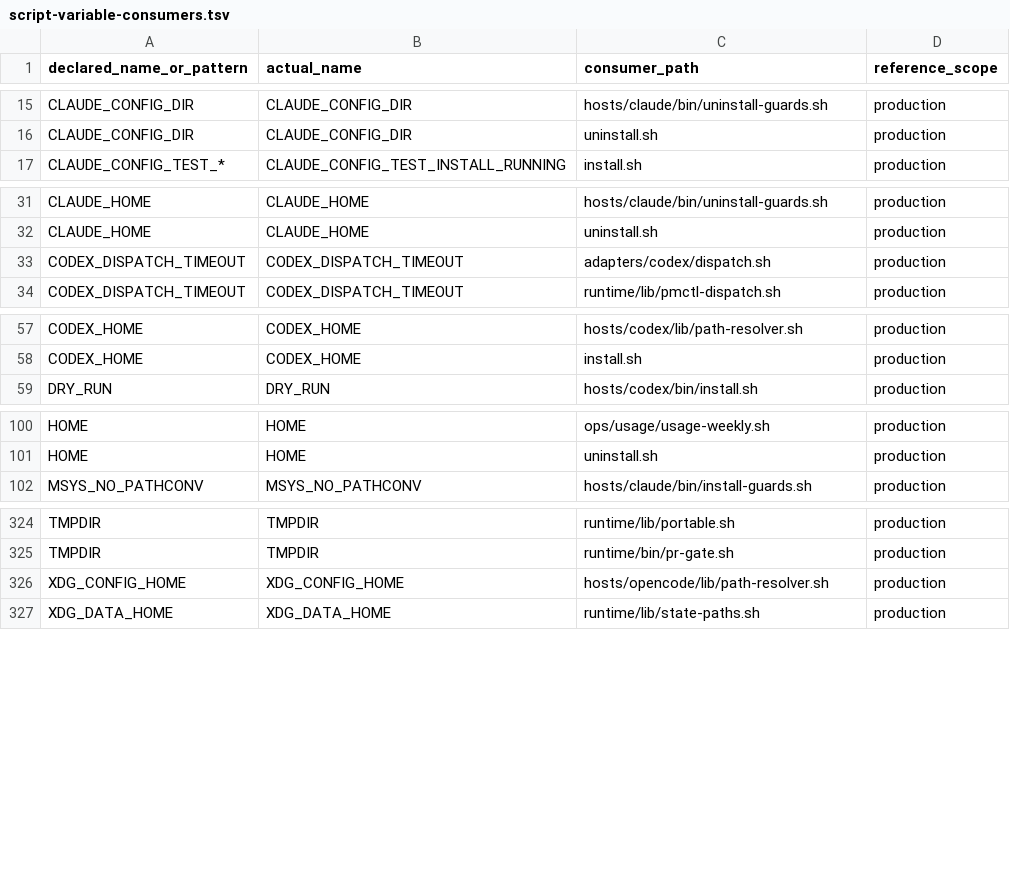
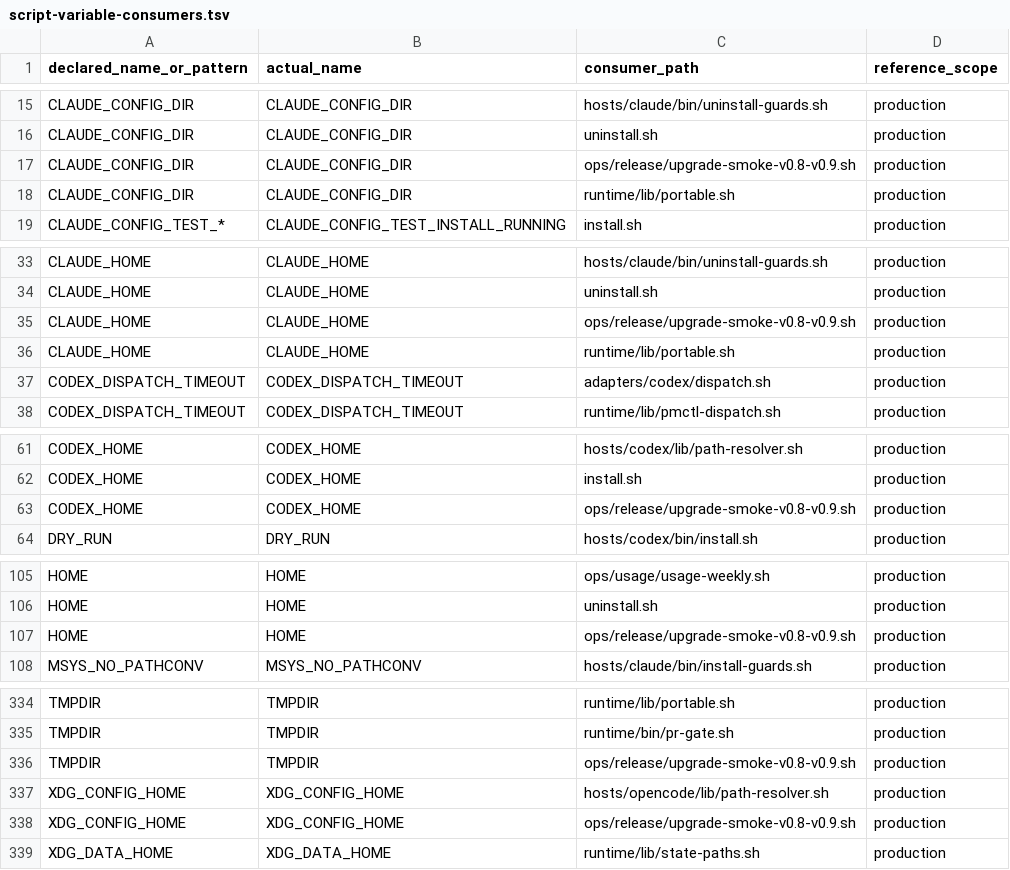
Before and after one commit to screenleon/pm-dispatch, a TSV file: docs/architecture/script-variable-consumers.tsv, drawn as a sheet; only a part is shown, gaps mark what is left out; the diff covers the shown part only; the diff names each change by its address in the sheet, - before the commit and + after, or states it on an @@ line.

Commit message:
Prepare CC-501 upgrade smoke (#424)

```diff
--- a/docs/architecture/script-variable-consumers.tsv
+++ b/docs/architecture/script-variable-consumers.tsv
+row 17: CLAUDE_CONFIG_DIR | CLAUDE_CONFIG_DIR | ops/release/upgrade-smoke-v0.8-v0.9.sh | production
+row 18: CLAUDE_CONFIG_DIR | CLAUDE_CONFIG_DIR | runtime/lib/portable.sh | production
+row 35: CLAUDE_HOME | CLAUDE_HOME | ops/release/upgrade-smoke-v0.8-v0.9.sh | production
+row 36: CLAUDE_HOME | CLAUDE_HOME | runtime/lib/portable.sh | production
+row 63: CODEX_HOME | CODEX_HOME | ops/release/upgrade-smoke-v0.8-v0.9.sh | production
+row 107: HOME | HOME | ops/release/upgrade-smoke-v0.8-v0.9.sh | production
+row 336: TMPDIR | TMPDIR | ops/release/upgrade-smoke-v0.8-v0.9.sh | production
+row 338: XDG_CONFIG_HOME | XDG_CONFIG_HOME | ops/release/upgrade-smoke-v0.8-v0.9.sh | production
```
Also changed, not shown: 4 added rows elsewhere in this file, 14 other files.
